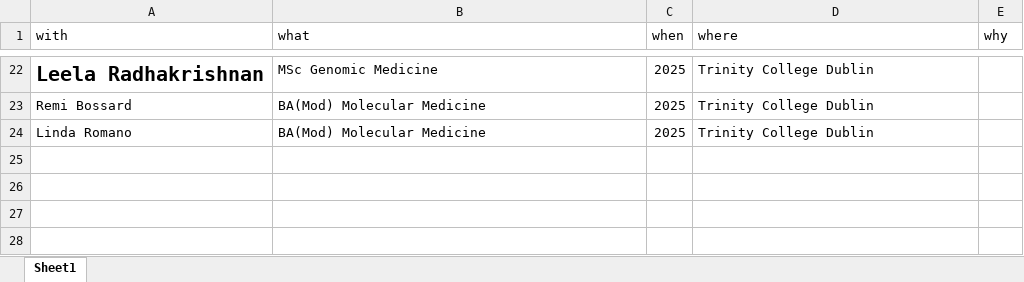
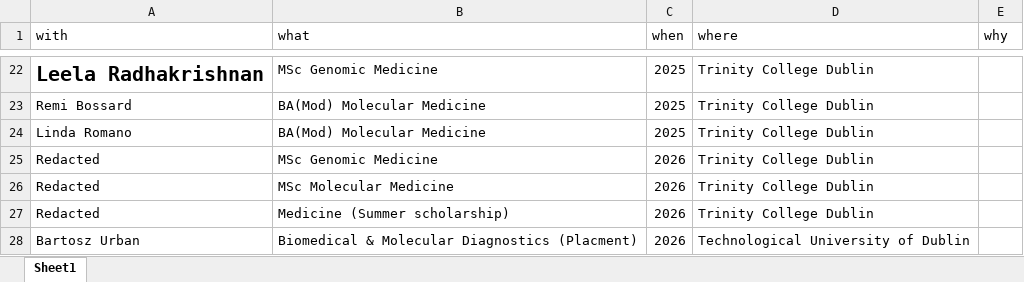
Before and after one commit to Conorisco/CV, an Excel workbook: data/supervison.xlsx, sheet Sheet1, drawn as a sheet; only a part is shown, gaps mark what is left out; values as stored, in another font and other column widths than the file's, no borders; the diff names each change by its address in the sheet, - before the commit and + after, or states it on an @@ line.

```diff
--- a/data/supervison.xlsx (sheet Sheet1)
+++ b/data/supervison.xlsx (sheet Sheet1)
+row 25: Redacted | MSc Genomic Medicine | 2026 | Trinity College Dublin
+row 26: Redacted | MSc Molecular Medicine | 2026 | Trinity College Dublin
+row 27: Redacted | Medicine (Summer scholarship) | 2026 | Trinity College Dublin
+row 28: Bartosz Urban | Biomedical & Molecular Diagnostics (Placment) | 2026 | Technological University of Dublin
```
Also changed, not shown: data/Publication details.xlsx, data/reviewing.xlsx, 5 other files.
